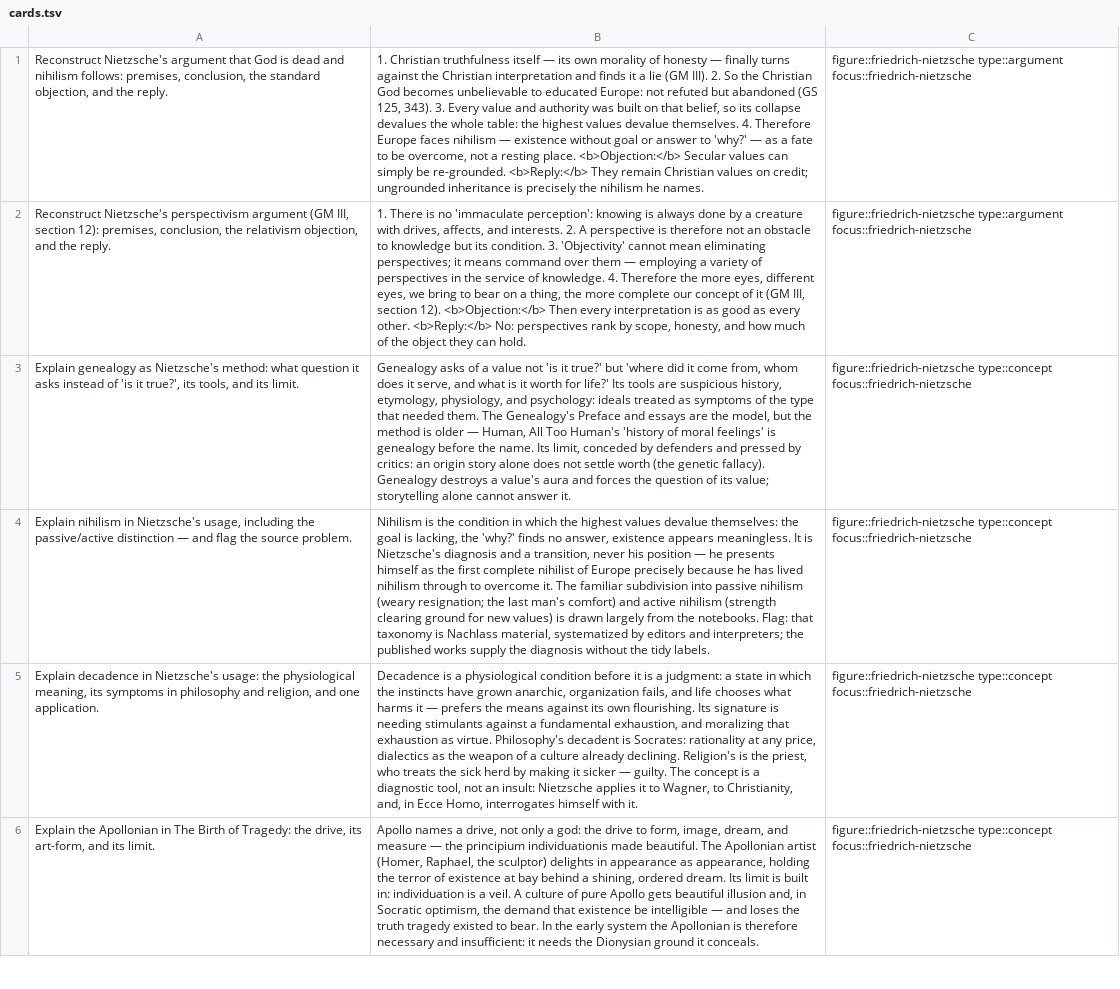
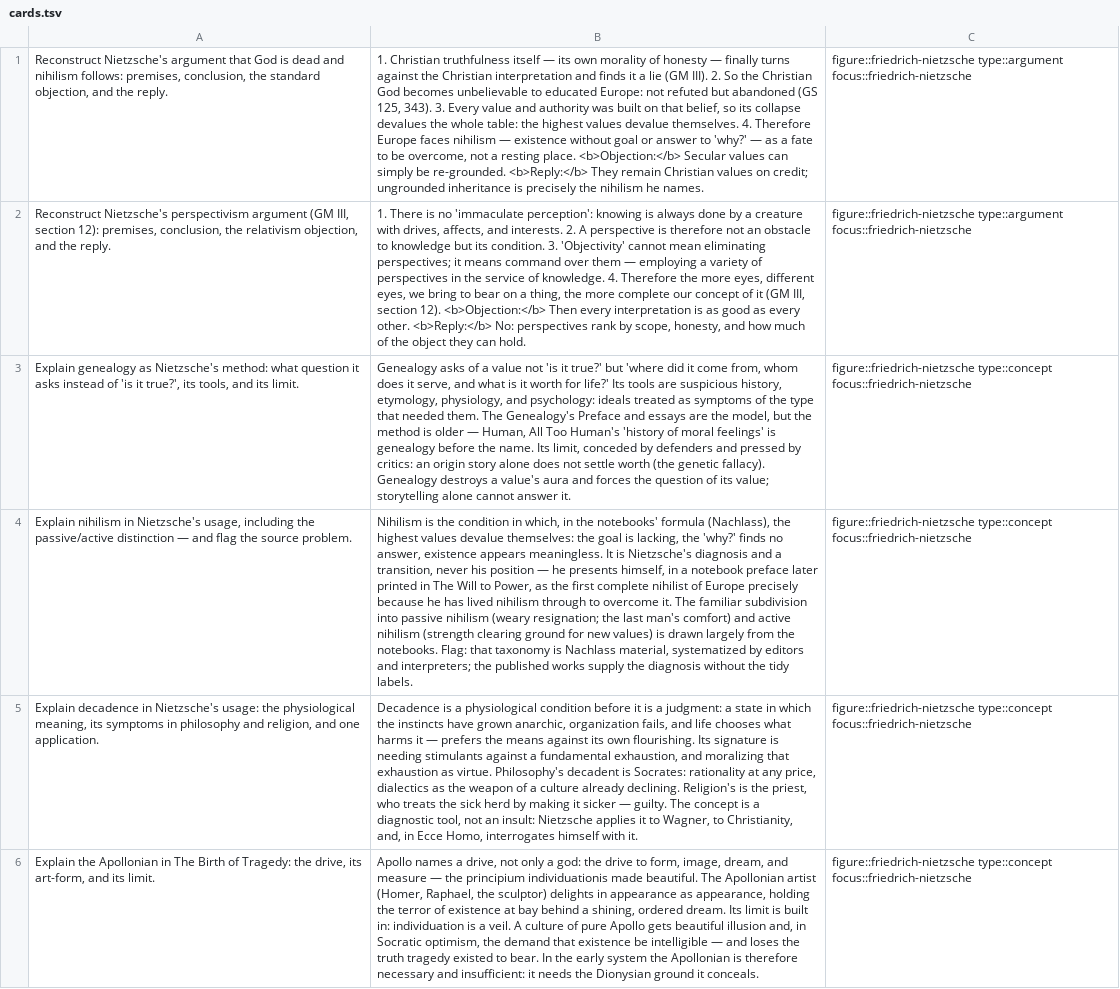
Before and after one commit to eric496/western-philosophy, a TSV file: focus-studies/friedrich-nietzsche/cards.tsv, drawn as a sheet; only a part is shown; the diff covers the shown part only; the diff names each change by its address in the sheet, - before the commit and + after, or states it on an @@ line.

Commit message:
Re-audit of the six older focus-study dossiers (round 28)
The Plato, Spinoza, Kant, Schopenhauer, Nietzsche and Wittgenstein
dossiers, written before the strict evidence rule, were re-audited
against public-domain texts (Jowett and Perseus; Elwes; Meiklejohn,
Abbott and Carus; Haldane & Kemp; the Gutenberg Nietzsche; the Ogden
Tractatus), the SEP and IEP, and the corrected library. Every finding
quoted a saved source or the conflicting library passage verbatim;
each was confirmed before it was applied. 74 corrections across the
dossiers, their decks, the Kant study guide and the Schopenhauer
conversations file, for example:
- Plato: the Euthyphro's carried/seen examples run the other way;
  the affinity argument is the Phaedo's third; Simmias ends at 86d;
  Diogenes puts Cratylus after Socrates' death; Levinson is Ronald B.
- Spinoza: formal and objective being is E2P7's corollary; E5P21;
  E3P4 not E3P5; Colerus names only "L. M."; Spinoza left before the
  advanced Talmud classes; De Vries could not edit the Opera Posthuma;
  necessitarianism about finite modes hedged.
- Kant: Guyer-Wood and Guyer-Matthews are Cambridge Edition volumes
  (dossier and study guide); the dossier's own reading order; Perpetual
  Peace's definitive articles begin at 8:349; the Prolegomena title is
  not the Critique's words; the 4:430 footnote; the Aesthetic does
  answer the "changes are real" objection.
- Schopenhauer: denominatio a potiori is WWR I §22; music is §52; two
  years in Le Havre; confirmation 1804, apprenticeship 1805; the
  Gracián translation after 1830; Freud's 1917 paper; Jacobi before
  Schulze; Janaway's book is on Nietzsche.
- Nietzsche: GS §382 precedes the Epilogue; pathos of distance in GM
  I.2; sign-language BGE §187; Antichrist §62 is the verdict, not the
  Law; the will to truth, not pessimism, is the ascetic ideal's
  severest form (also in the Schopenhauer dossier); Freud's 1925 and
  1908 statements separated; the 1888 books not all Turin; Nietzsche
  contra Wagner printed, not published; Klingenbrunn is in the Bavarian
  Forest; notebook formulas flagged as Nachlass.
- Wittgenstein: the Irish moves in order; diagnosed in Cambridge; pure
  High German at Linz; Moore attended Wittgenstein's lectures and
  outlived him; Tractatus 4.211/5.134 for elementary propositions.

```diff
--- a/focus-studies/friedrich-nietzsche/cards.tsv
+++ b/focus-studies/friedrich-nietzsche/cards.tsv
-B4: …condition in which the highest values devalue themselves: the goal is lacking, the 'why?' finds no answer, existence appears meaningless. It is Nietzsche's diagnosis and a transition, never his position — he presents himself as the…
+B4: …condition in which, in the notebooks' formula (Nachlass), the highest values devalue themselves: the goal is lacking, the 'why?' finds no answer, existence appears meaningless. It is Nietzsche's diagnosis and a transition, never his position — he presents himself, in a notebook preface later printed in The Will to Power, as the…
```
Also changed, not shown: 3 edited cells elsewhere in this file, focus-studies/baruch-spinoza/cards.tsv, focus-studies/immanuel-kant/cards.tsv, 34 other files.
